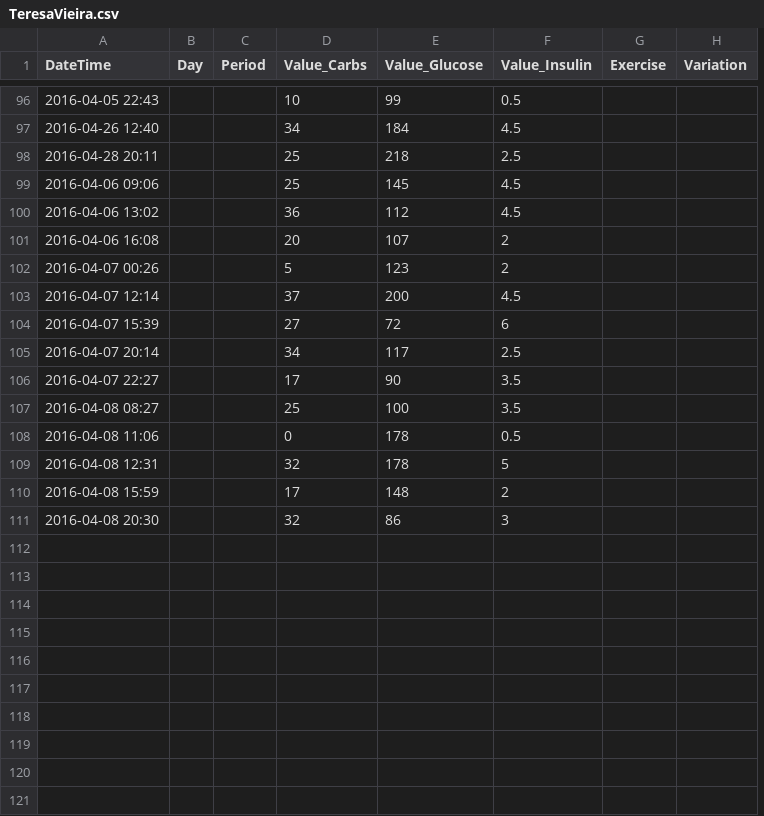
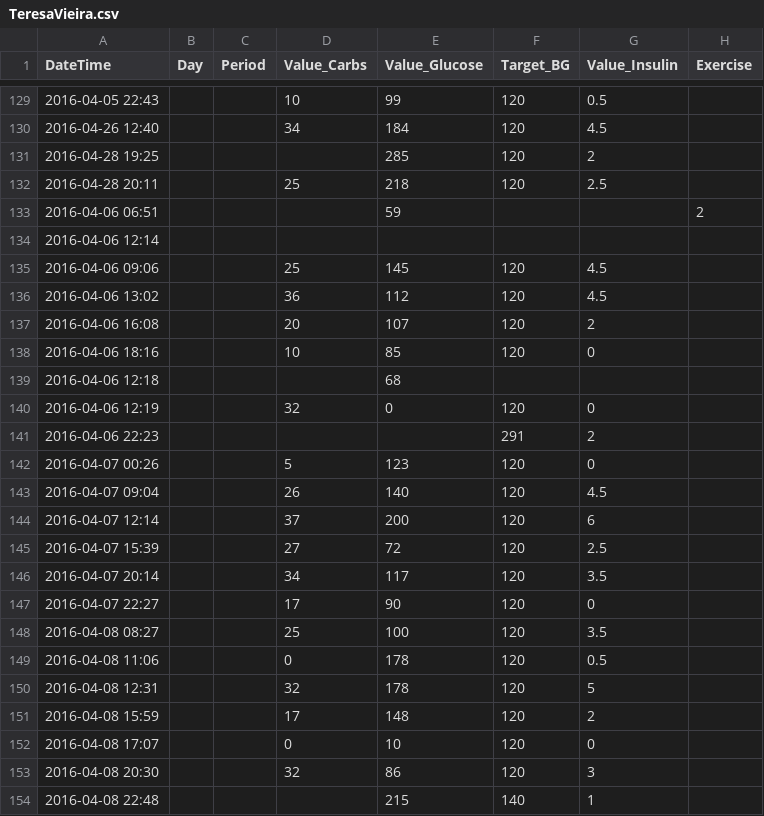
Before and after one commit to tpaiva91/Disserta-o, a CSV file: Tese/Databases/CSV/Data/TeresaVieira.csv, drawn as a sheet; only a part is shown, gaps mark what is left out; removed rows and columns are numbered as before the commit, all else as after; the diff covers the shown part only; the diff names each change by its address in the sheet, - before the commit and + after, or states it on an @@ line.

```diff
--- a/Tese/Databases/CSV/Data/TeresaVieira.csv
+++ b/Tese/Databases/CSV/Data/TeresaVieira.csv
+column F (Target_BG), rows 129-130: 120 | 120; row 132: 120; rows 135-137: all 120; row 142: 120; rows 144-151: all 120; row 153: 120
-column H (Variation), empty
+row 131: 2016-04-28 19:25 |  |  |  | 285 | 120 | 2
+row 133: 2016-04-06 06:51 |  |  |  | 59 |  |  | 2
+row 134: 2016-04-06 12:14
+row 138: 2016-04-06 18:16 |  |  | 10 | 85 | 120 | 0
+row 139: 2016-04-06 12:18 |  |  |  | 68
+row 140: 2016-04-06 12:19 |  |  | 32 | 0 | 120 | 0
+row 141: 2016-04-06 22:23 |  |  |  |  | 291 | 2
-G142 (Value_Insulin): 2
+G142 (Value_Insulin): 0
+row 143: 2016-04-07 09:04 |  |  | 26 | 140 | 120 | 4.5
-G144 (Value_Insulin): 4.5
+G144 (Value_Insulin): 6
-G145 (Value_Insulin): 6
+G145 (Value_Insulin): 2.5
-G146 (Value_Insulin): 2.5
+G146 (Value_Insulin): 3.5
-G147 (Value_Insulin): 3.5
+G147 (Value_Insulin): 0
+row 152: 2016-04-08 17:07 |  |  | 0 | 10 | 120 | 0
+row 154: 2016-04-08 22:48 |  |  |  | 215 | 140 | 1
```
Also changed, not shown: 33 added rows and 1 edited cell elsewhere in this file, Tese/Databases/CSV/Data/PauloAbreu.csv, Tese/Databases/CSV/Data/PauloSa.csv, 33 other files.
